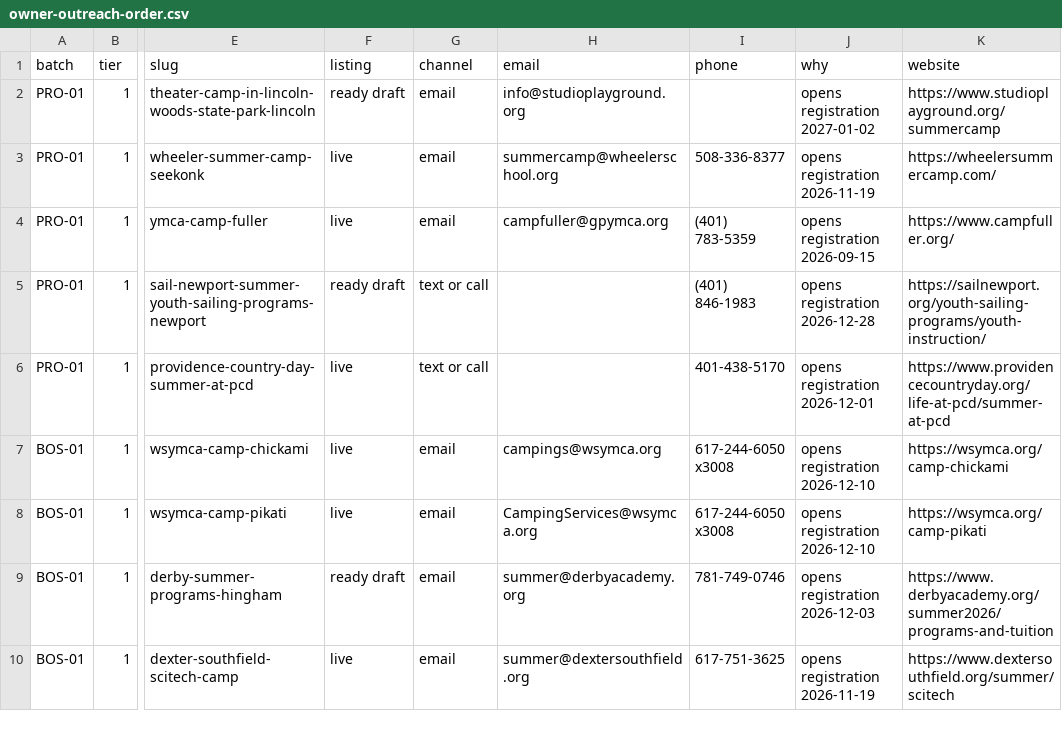
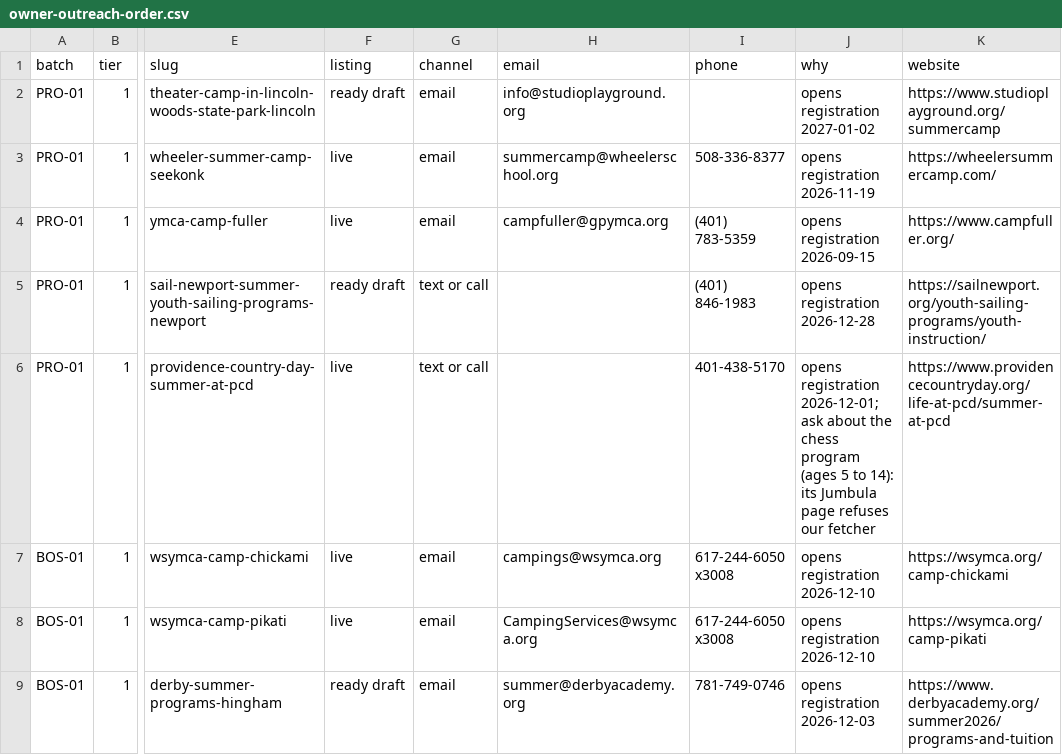
Before and after one commit to akrensky-debug/bunkcheck, a CSV file: data/outreach/owner-outreach-order.csv, drawn as a sheet; only a part is shown, gaps mark what is left out; the shorter side is filled out with more unchanged rows; the diff names each change by its address in the sheet, - before the commit and + after, or states it on an @@ line.

```diff
--- a/data/outreach/owner-outreach-order.csv
+++ b/data/outreach/owner-outreach-order.csv
-J6 (why): opens registration 2026-12-01
+J6 (why): opens registration 2026-12-01; ask about the chess program (ages 5 to 14): its Jumbula page refuses our fetcher
```
Also changed, not shown: 2 other files.
